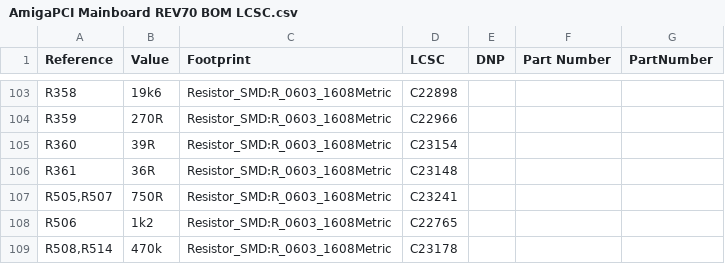
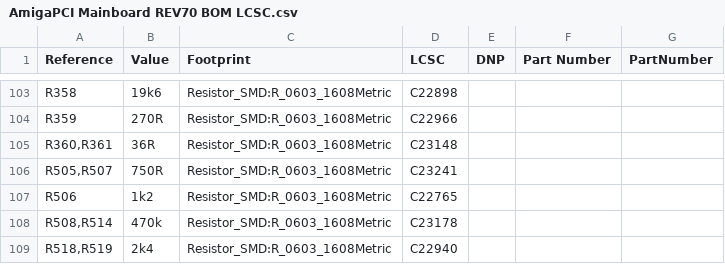
Before and after one commit to AmigaPCI/AmigaPCI-MainBoard, a CSV file: Gerber/Pick Place/AmigaPCI Mainboard REV70 BOM LCSC.csv, drawn as a sheet; only a part is shown, gaps mark what is left out; the shorter side is filled out with more unchanged rows.

Commit message:
Fix value of R360.

```diff
--- a/Gerber/Pick Place/AmigaPCI Mainboard REV70 BOM LCSC.csv
+++ b/Gerber/Pick Place/AmigaPCI Mainboard REV70 BOM LCSC.csv
@@ -104,4 +104,3 @@ R358,19k6,Resistor_SMD:R_0603_1608Metric,C22898,,,
 R359,270R,Resistor_SMD:R_0603_1608Metric,C22966,,,
-R360,39R,Resistor_SMD:R_0603_1608Metric,C23154,,,
-R361,36R,Resistor_SMD:R_0603_1608Metric,C23148,,,
+"R360,R361",36R,Resistor_SMD:R_0603_1608Metric,C23148,,,
 "R505,R507",750R,Resistor_SMD:R_0603_1608Metric,C23241,,,
```
Also changed, not shown: 27 other files.
